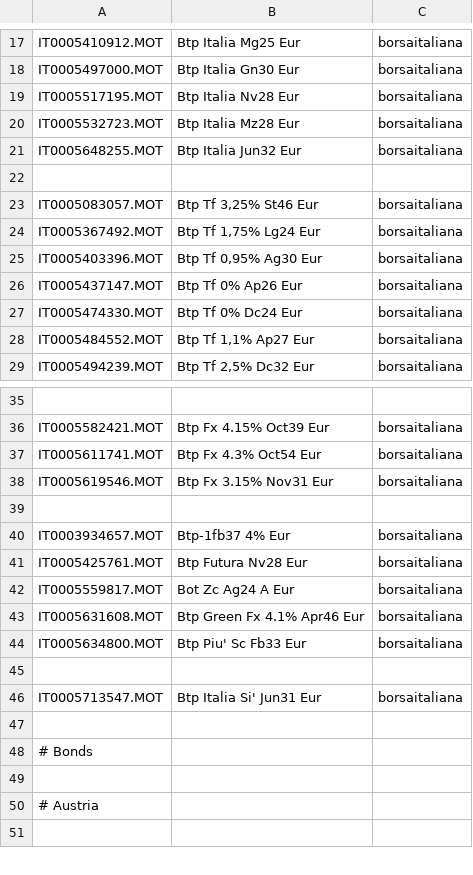
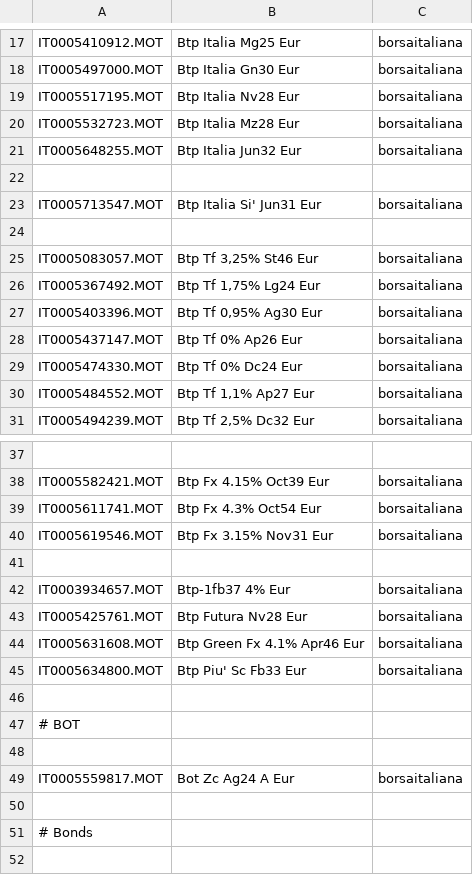
Before and after one commit to enrichman/portfolio-performance, a CSV file: securities.csv, drawn as a sheet; only a part is shown, gaps mark what is left out; the shorter side is filled out with more unchanged rows.

Commit message:
Add new securities and remove duplicates

```diff
--- a/securities.csv
+++ b/securities.csv
@@ -22,2 +22,4 @@
 
+"IT0005713547.MOT","Btp Italia Si' Jun31 Eur","borsaitaliana"
+
 "IT0005083057.MOT","Btp Tf 3,25% St46 Eur","borsaitaliana"
@@ -41,3 +43,2 @@
 "IT0005425761.MOT","Btp Futura Nv28 Eur","borsaitaliana"
-"IT0005559817.MOT","Bot Zc Ag24 A Eur","borsaitaliana"
 "IT0005631608.MOT","Btp Green Fx 4.1% Apr46 Eur","borsaitaliana"
@@ -45,3 +46,5 @@
 
-"IT0005713547.MOT","Btp Italia Si' Jun31 Eur","borsaitaliana"
+# BOT
+
+"IT0005559817.MOT","Bot Zc Ag24 A Eur","borsaitaliana"
 
```
